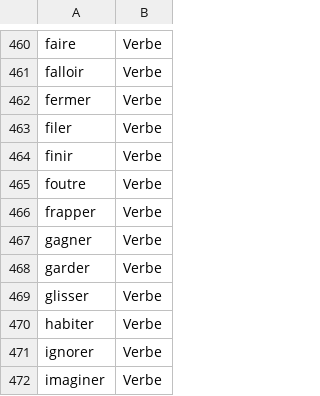
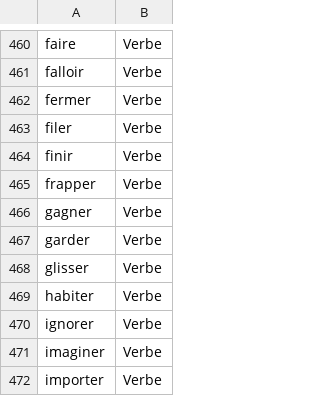
Before and after one commit to UnalKulekci/ProjetV1, a CSV file: FastAndPrecise/data/french_common.csv, drawn as a sheet; only a part is shown, gaps mark what is left out; the shorter side is filled out with more unchanged rows.

Commit message:
- deleted other not very nice words :D

```diff
--- a/FastAndPrecise/data/french_common.csv
+++ b/FastAndPrecise/data/french_common.csv
@@ -464,3 +464,2 @@ filer;Verbe
 finir;Verbe
-foutre;Verbe
 frapper;Verbe
```
